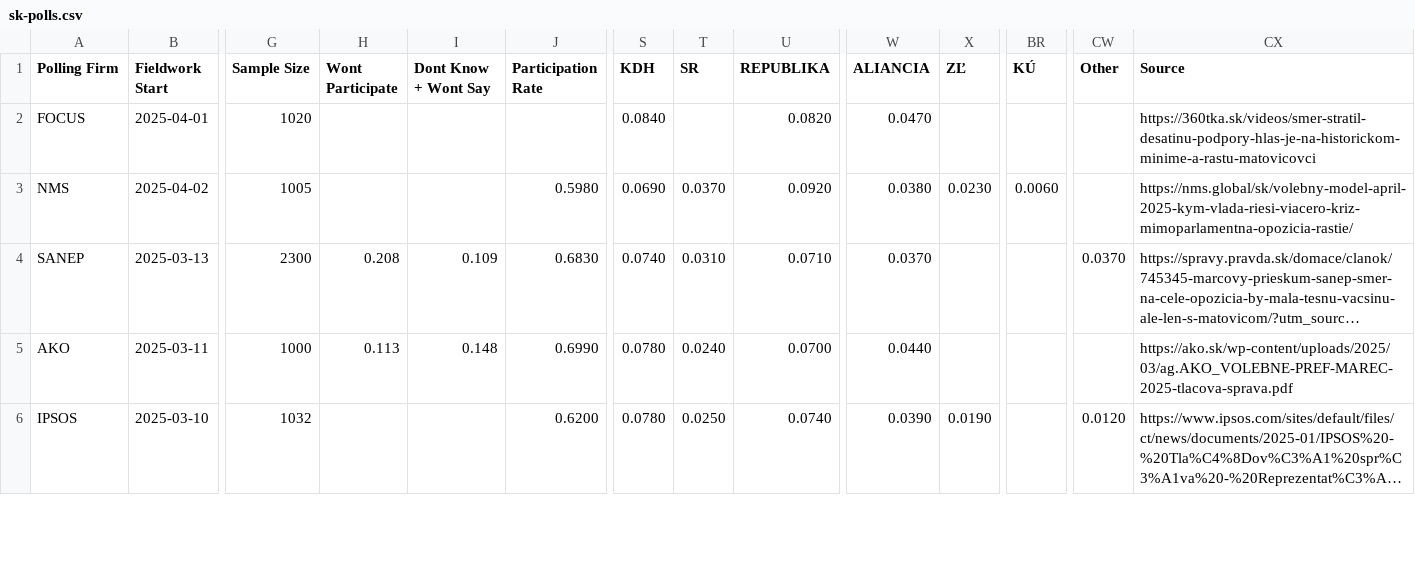
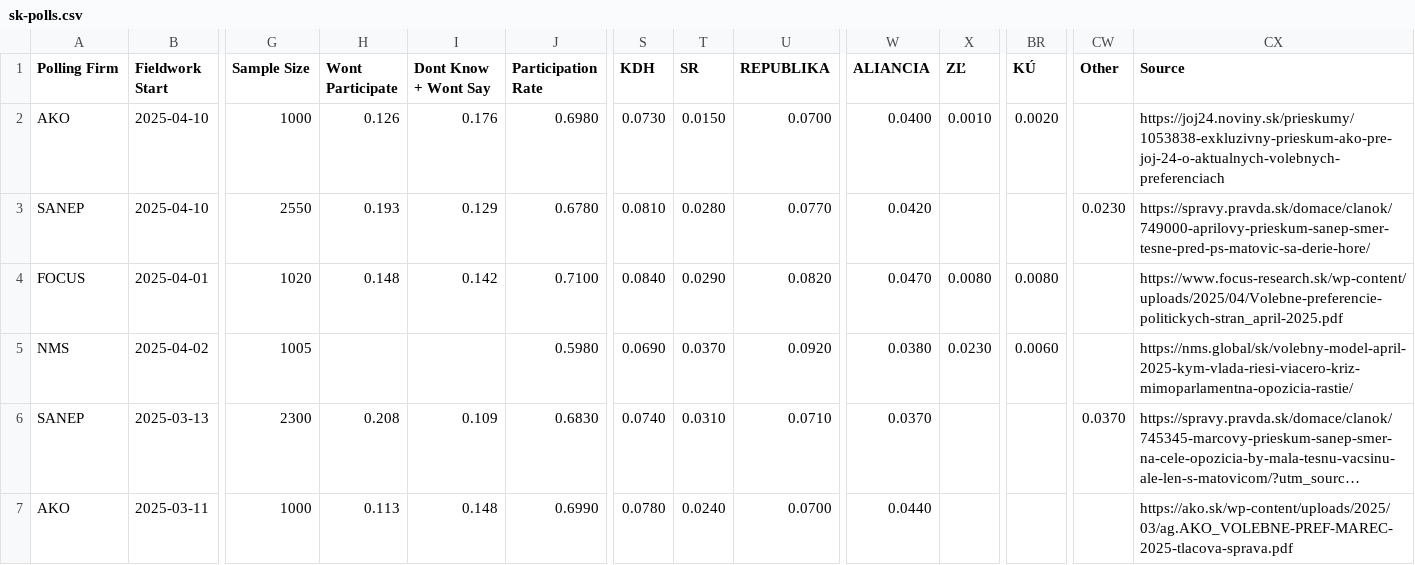
Before and after one commit to acernek/acernek.github.io, a CSV file: sk-polls/data/sk-polls.csv, drawn as a sheet; only a part is shown, gaps mark what is left out; the shorter side is filled out with more unchanged rows; long unchanged cells end in …; addresses are those after the commit; rows hold the shown columns only; the diff names each change by its address in the sheet, - before the commit and + after, or states it on an @@ line.

```diff
--- a/sk-polls/data/sk-polls.csv
+++ b/sk-polls/data/sk-polls.csv
+row 2: AKO | 2025-04-10 | 1000 | 0.126 | 0.176 | 0.6980 | 0.0730 | 0.0150 | 0.0700 | 0.0400 | 0.0010 | 0.0020 |  | https://joj24.noviny.sk/prieskumy/1053838-exkluzivny-prieskum-ako-pre-joj-24-o-aktualnych-volebnych-preferenciach
+row 3: SANEP | 2025-04-10 | 2550 | 0.193 | 0.129 | 0.6780 | 0.0810 | 0.0280 | 0.0770 | 0.0420 |  |  | 0.0230 | https://spravy.pravda.sk/domace/clanok/749000-aprilovy-prieskum-sanep-smer-tesne-pred-ps-matovic-sa-derie-hore/
-H4 (Wont Participate): (empty)
+H4 (Wont Participate): 0.148
-I4 (Dont Know + Wont Say): (empty)
+I4 (Dont Know + Wont Say): 0.142
-J4 (Participation Rate): (empty)
+J4 (Participation Rate): 0.7100
-T4 (SR): (empty)
+T4 (SR): 0.0290
-X4 (ZĽ): (empty)
+X4 (ZĽ): 0.0080
-BR4 (KÚ): (empty)
+BR4 (KÚ): 0.0080
-CX4 (Source): https://360tka.sk/videos/smer-stratil-desatinu-podpory-hlas-je-na-historickom-minime-a-rastu-matovicovci
+CX4 (Source): https://www.focus-research.sk/wp-content/uploads/2025/04/Volebne-preferencie-politickych-stran_april-2025.pdf
```
Also changed, not shown: 1 other file.
